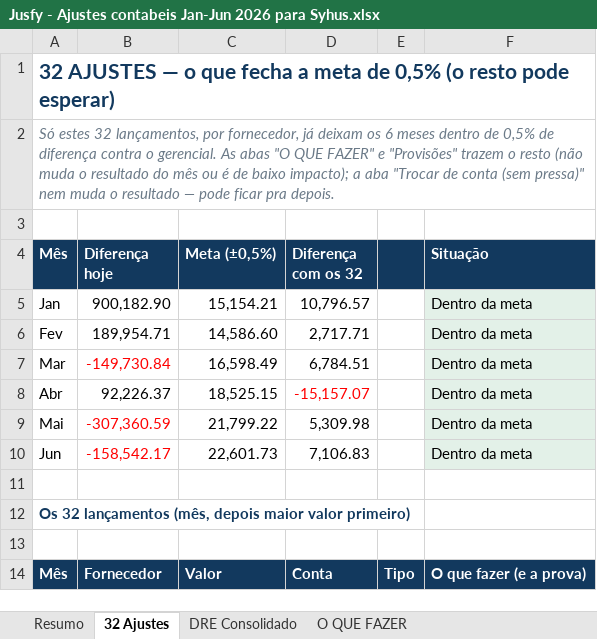
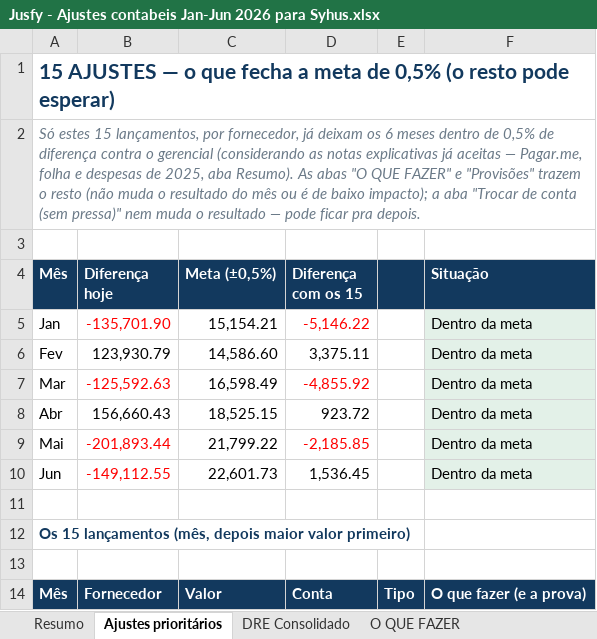
Before and after one commit to nathaliasmiguel-debug/jusfy, an Excel workbook: entregas/Jusfy - Ajustes contabeis Jan-Jun 2026 para Syhus.xlsx, sheet Ajustes prioritários, drawn as a sheet; only a part is shown; values as stored, in another font and other column widths than the file's, no borders; the diff covers the shown part only; the diff names each change by its address in the sheet, - before the commit and + after, or states it on an @@ line.

```diff
--- a/entregas/Jusfy - Ajustes contabeis Jan-Jun 2026 para Syhus.xlsx (sheet Ajustes prioritários)
+++ b/entregas/Jusfy - Ajustes contabeis Jan-Jun 2026 para Syhus.xlsx (sheet Ajustes prioritários)
-sheet tab: 32 Ajustes
+sheet tab: Ajustes prioritários
-A1 (Mês): 32 AJUSTES —…
+A1 (Mês): 15 AJUSTES —…
-A2 (Mês): Só estes 32 lançamentos, por fornecedor, já deixam os 6 meses dentro de 0,5% de diferença contra o gerencial. As abas…
+A2 (Mês): Só estes 15 lançamentos, por fornecedor, já deixam os 6 meses dentro de 0,5% de diferença contra o gerencial (considerando as notas explicativas já aceitas — Pagar.me, folha e despesas de 2025, aba Resumo). As abas…
-D4: Diferença com os 32
+D4: Diferença com os 15
-B5 (Diferença hoje): 900,182.90
+B5 (Diferença hoje): -135,701.90
-B5 text colour: black
+B5 text colour: #FF0000
-D5 (Diferença com os 15): 10,796.57
+D5 (Diferença com os 15): -5,146.22
-D5 text colour: black
+D5 text colour: #FF0000
-B6 (Diferença hoje): 189,954.71
+B6 (Diferença hoje): 123,930.79
-D6 (Diferença com os 15): 2,717.71
+D6 (Diferença com os 15): 3,375.11
-B7 (Diferença hoje): -149,730.84
+B7 (Diferença hoje): -125,592.63
-D7 (Diferença com os 15): 6,784.51
+D7 (Diferença com os 15): -4,855.92
-D7 text colour: black
+D7 text colour: #FF0000
-B8 (Diferença hoje): 92,226.37
+B8 (Diferença hoje): 156,660.43
-D8 (Diferença com os 15): -15,157.07
+D8 (Diferença com os 15): 923.72
-D8 text colour: #FF0000
+D8 text colour: black
-B9 (Diferença hoje): -307,360.59
+B9 (Diferença hoje): -201,893.44
-D9 (Diferença com os 15): 5,309.98
+D9 (Diferença com os 15): -2,185.85
-D9 text colour: black
+D9 text colour: #FF0000
-B10 (Diferença hoje): -158,542.17
+B10 (Diferença hoje): -149,112.55
-D10 (Diferença com os 15): 7,106.83
+D10 (Diferença com os 15): 1,536.45
-A12 (Mês): Os 32 lançamentos (mês,…
+A12 (Mês): Os 15 lançamentos (mês,…
```
Also changed, not shown: 8 added rows, 25 removed rows, 3 edited cells and cell formats elsewhere in this sheet, sheet O QUE FAZER, sheet Pendências, sheet DRE Consolidado, sheet Provisões, sheet Resumo, sheet Trocar de conta (sem pressa).
